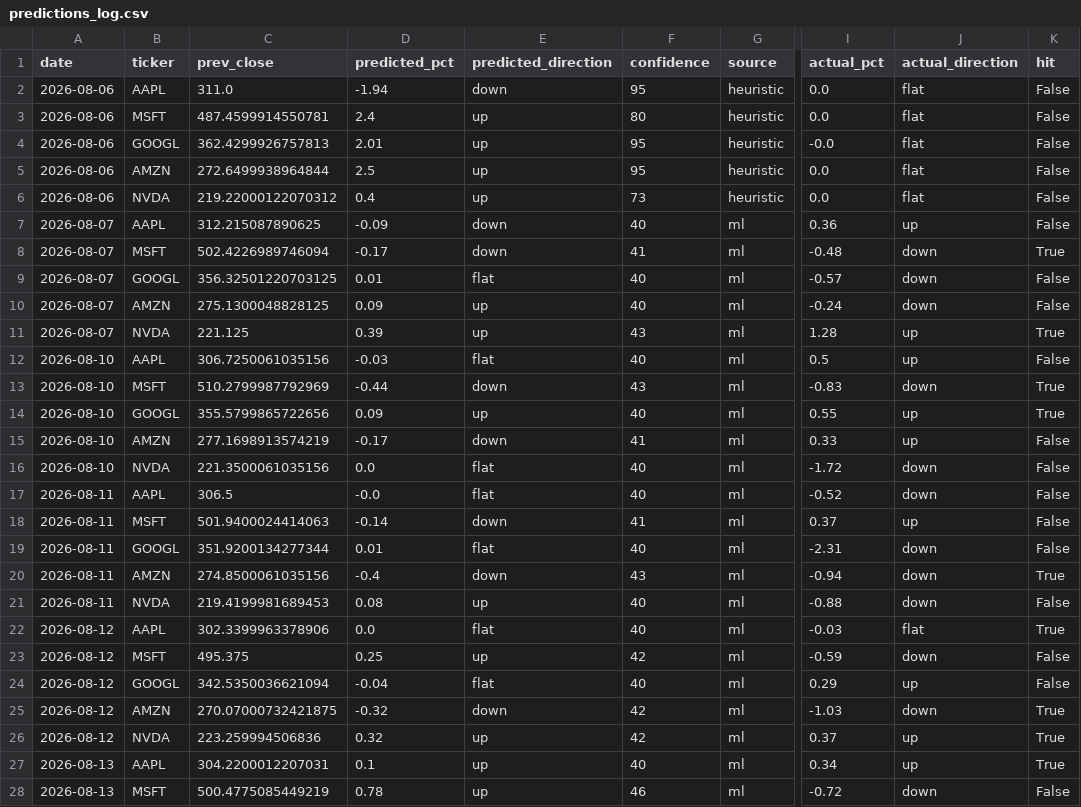
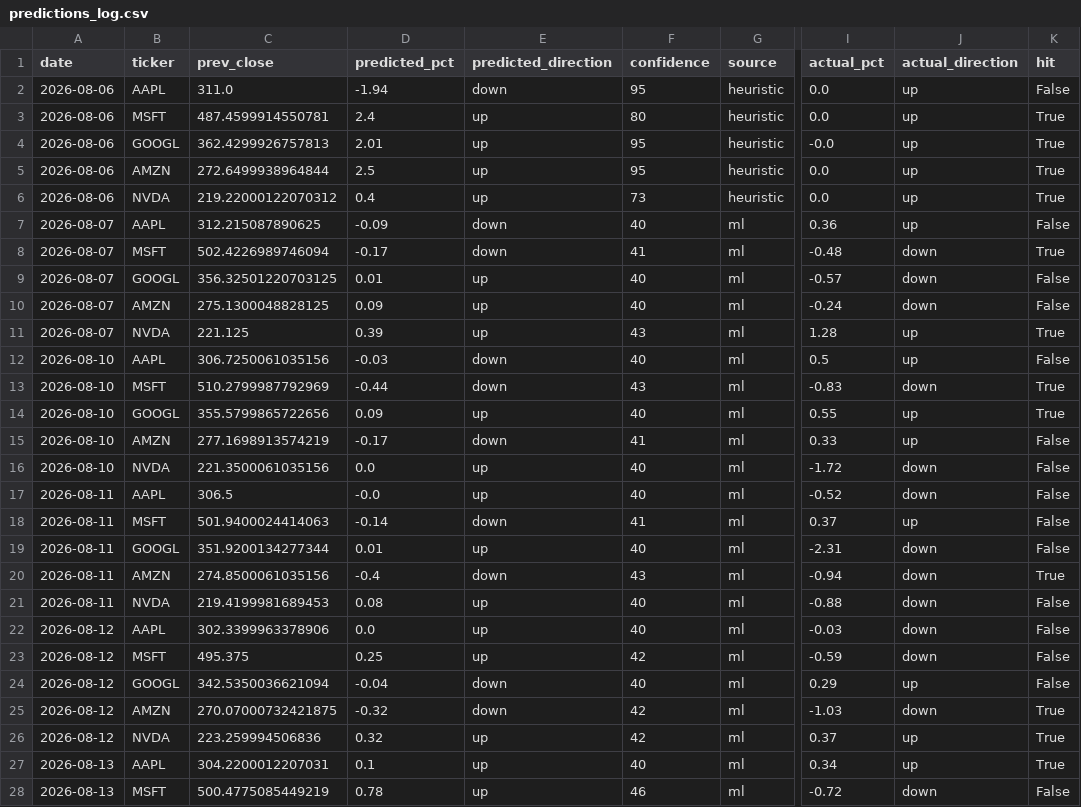
Before and after one commit to Revanth-Naik/niffler, a CSV file: data/processed/predictions_log.csv, drawn as a sheet; only a part is shown, gaps mark what is left out; the diff covers the shown part only; the diff names each change by its address in the sheet, - before the commit and + after, or states it on an @@ line.

Commit message:
Fix flat-direction grading: sign-based up/down instead of a +/-0.05% flat band
The +/-0.05% flat band applied to both predicted and actual direction
was manufacturing misses rather than measuring real accuracy. Real
trading days almost never close within a hair of the previous close
(only 6 of 55 logged days did), but this heuristic's own predicted_pct
clusters tightly enough around zero that 'flat' got assigned to 23 of
55 predictions (42%) - and only 1 of those 23 matched a genuinely flat
outcome. That single bucket accounted for more than half of all misses.

Switched both prediction/model.py and tracking/logger.py to grade
direction as up/down only (sign-based, ties go up), consistently on
both sides. Re-graded the 55 already-resolved rows in
predictions_log.csv with the same logic so the live accuracy tracker
reflects it immediately: overall hit rate goes from 25.5% to 50.9%,
back in line with the ~50% holdout accuracy seen in training all week.
This is a grading fix, not a model change - the underlying predictions
are untouched.

```diff
--- a/data/processed/predictions_log.csv
+++ b/data/processed/predictions_log.csv
-J2:J6 (actual_direction): flat
+J2:J6 (actual_direction): up
-K3:K6 (hit): False
+K3:K6 (hit): True
-E9 (predicted_direction): flat
+E9 (predicted_direction): up
-E12 (predicted_direction): flat
+E12 (predicted_direction): down
-E16:E17 (predicted_direction): flat
+E16:E17 (predicted_direction): up
-E19 (predicted_direction): flat
+E19 (predicted_direction): up
-E22 (predicted_direction): flat
+E22 (predicted_direction): up
-J22 (actual_direction): flat
+J22 (actual_direction): down
-K22 (hit): True
+K22 (hit): False
-E24 (predicted_direction): flat
+E24 (predicted_direction): down
```
Also changed, not shown: 28 edited cells elsewhere in this file, 2 other files.
